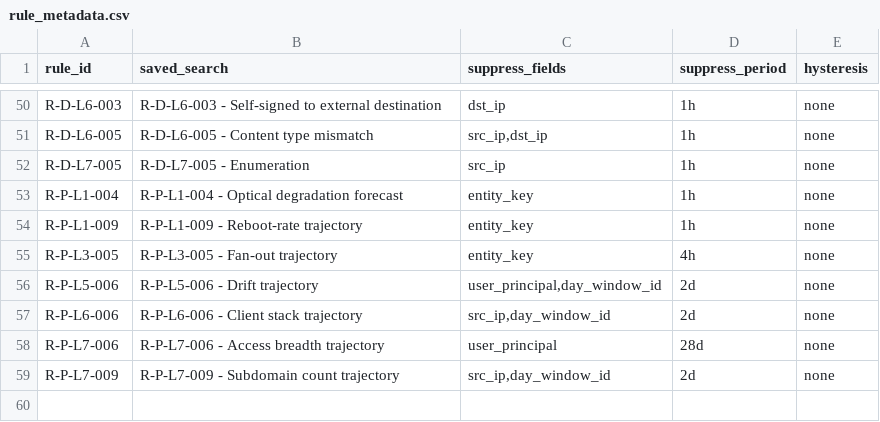
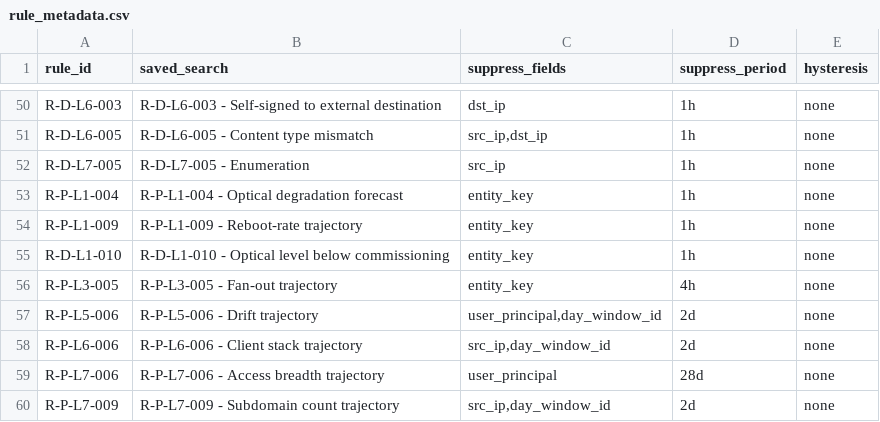
Before and after one commit to kj299/Morpheus, a CSV file: examples/splunk_lineage_app/TA-morpheus-lineage/lookups/rule_metadata.csv, drawn as a sheet; only a part is shown, gaps mark what is left out.

```diff
--- a/examples/splunk_lineage_app/TA-morpheus-lineage/lookups/rule_metadata.csv
+++ b/examples/splunk_lineage_app/TA-morpheus-lineage/lookups/rule_metadata.csv
@@ -54,2 +54,3 @@ R-P-L1-004,R-P-L1-004 - Optical degradation forecast,entity_key,1h,none
 R-P-L1-009,R-P-L1-009 - Reboot-rate trajectory,entity_key,1h,none
+R-D-L1-010,R-D-L1-010 - Optical level below commissioning,entity_key,1h,none
 R-P-L3-005,R-P-L3-005 - Fan-out trajectory,entity_key,4h,none
```
Also changed, not shown: ci/artifacts/repository_audit_manifest.csv, 49 other files.
